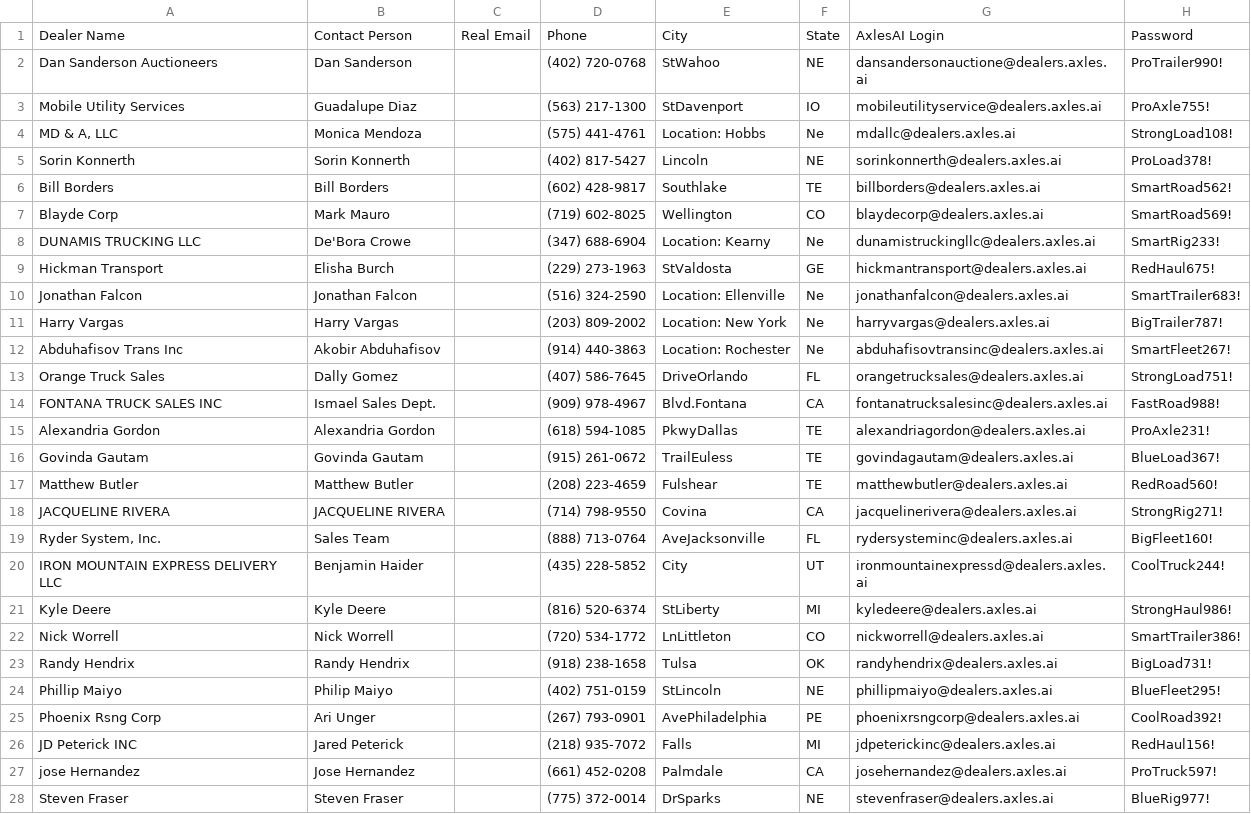
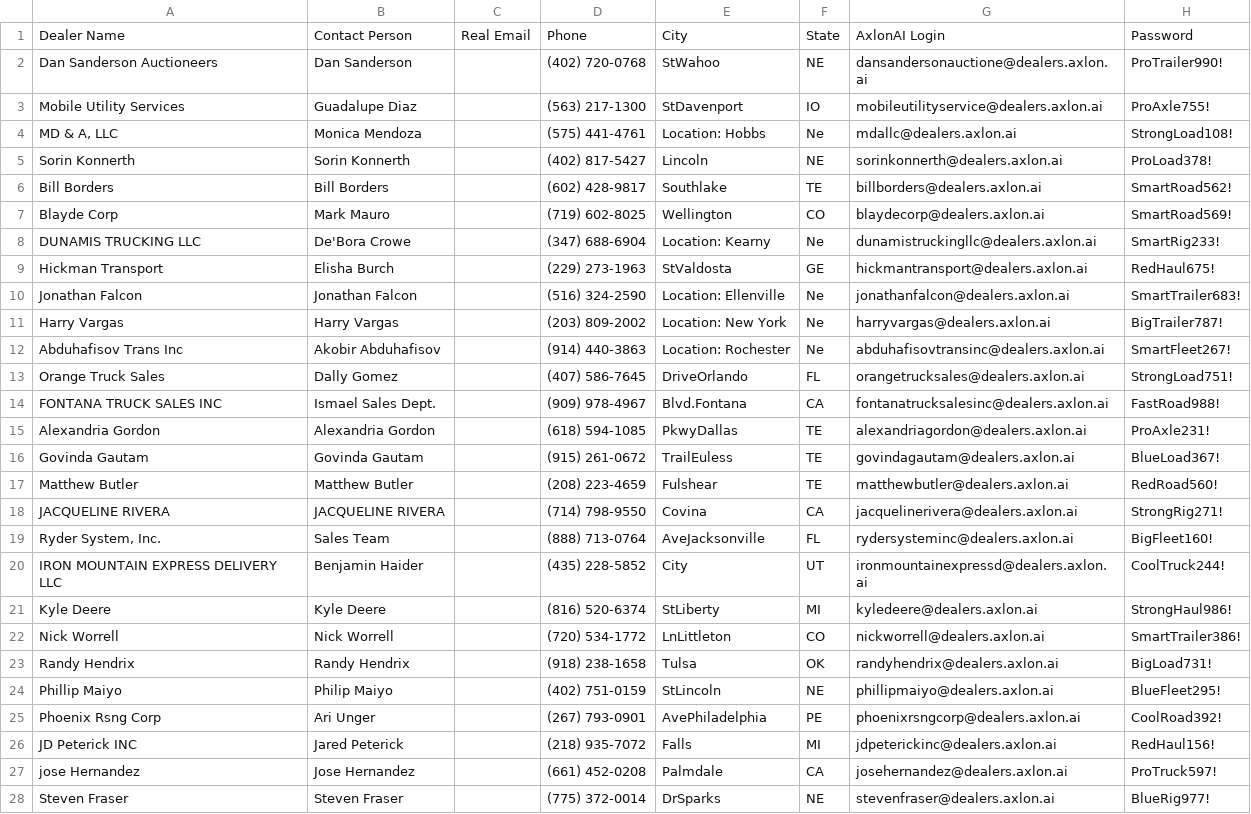
Before and after one commit to digisapp/axles-app, a CSV file: truckpaper-dealers-2026-01-07.csv, drawn as a sheet; only a part is shown; the diff covers the shown part only; the diff names each change by its address in the sheet, - before the commit and + after, or states it on an @@ line.

```diff
--- a/truckpaper-dealers-2026-01-07.csv
+++ b/truckpaper-dealers-2026-01-07.csv
-G1: AxlesAI Login
+G1: AxlonAI Login
-G2: dansandersonauctione@dealers.axles.ai
+G2: dansandersonauctione@dealers.axlon.ai
-G3: mobileutilityservice@dealers.axles.ai
+G3: mobileutilityservice@dealers.axlon.ai
-G4: mdallc@dealers.axles.ai
+G4: mdallc@dealers.axlon.ai
-G5: sorinkonnerth@dealers.axles.ai
+G5: sorinkonnerth@dealers.axlon.ai
-G6: billborders@dealers.axles.ai
+G6: billborders@dealers.axlon.ai
-G7: blaydecorp@dealers.axles.ai
+G7: blaydecorp@dealers.axlon.ai
-G8: dunamistruckingllc@dealers.axles.ai
+G8: dunamistruckingllc@dealers.axlon.ai
-G9: hickmantransport@dealers.axles.ai
+G9: hickmantransport@dealers.axlon.ai
-G10: jonathanfalcon@dealers.axles.ai
+G10: jonathanfalcon@dealers.axlon.ai
-G11: harryvargas@dealers.axles.ai
+G11: harryvargas@dealers.axlon.ai
-G12: abduhafisovtransinc@dealers.axles.ai
+G12: abduhafisovtransinc@dealers.axlon.ai
-G13: orangetrucksales@dealers.axles.ai
+G13: orangetrucksales@dealers.axlon.ai
-G14: fontanatrucksalesinc@dealers.axles.ai
+G14: fontanatrucksalesinc@dealers.axlon.ai
-G15: alexandriagordon@dealers.axles.ai
+G15: alexandriagordon@dealers.axlon.ai
-G16: govindagautam@dealers.axles.ai
+G16: govindagautam@dealers.axlon.ai
-G17: matthewbutler@dealers.axles.ai
+G17: matthewbutler@dealers.axlon.ai
-G18: jacquelinerivera@dealers.axles.ai
+G18: jacquelinerivera@dealers.axlon.ai
-G19: rydersysteminc@dealers.axles.ai
+G19: rydersysteminc@dealers.axlon.ai
-G20: ironmountainexpressd@dealers.axles.ai
+G20: ironmountainexpressd@dealers.axlon.ai
-G21: kyledeere@dealers.axles.ai
+G21: kyledeere@dealers.axlon.ai
-G22: nickworrell@dealers.axles.ai
+G22: nickworrell@dealers.axlon.ai
-G23: randyhendrix@dealers.axles.ai
+G23: randyhendrix@dealers.axlon.ai
-G24: phillipmaiyo@dealers.axles.ai
+G24: phillipmaiyo@dealers.axlon.ai
-G25: phoenixrsngcorp@dealers.axles.ai
+G25: phoenixrsngcorp@dealers.axlon.ai
-G26: jdpeterickinc@dealers.axles.ai
+G26: jdpeterickinc@dealers.axlon.ai
-G27: josehernandez@dealers.axles.ai
+G27: josehernandez@dealers.axlon.ai
-G28: stevenfraser@dealers.axles.ai
+G28: stevenfraser@dealers.axlon.ai
```
Also changed, not shown: 42 edited cells elsewhere in this file, 5 other files.
